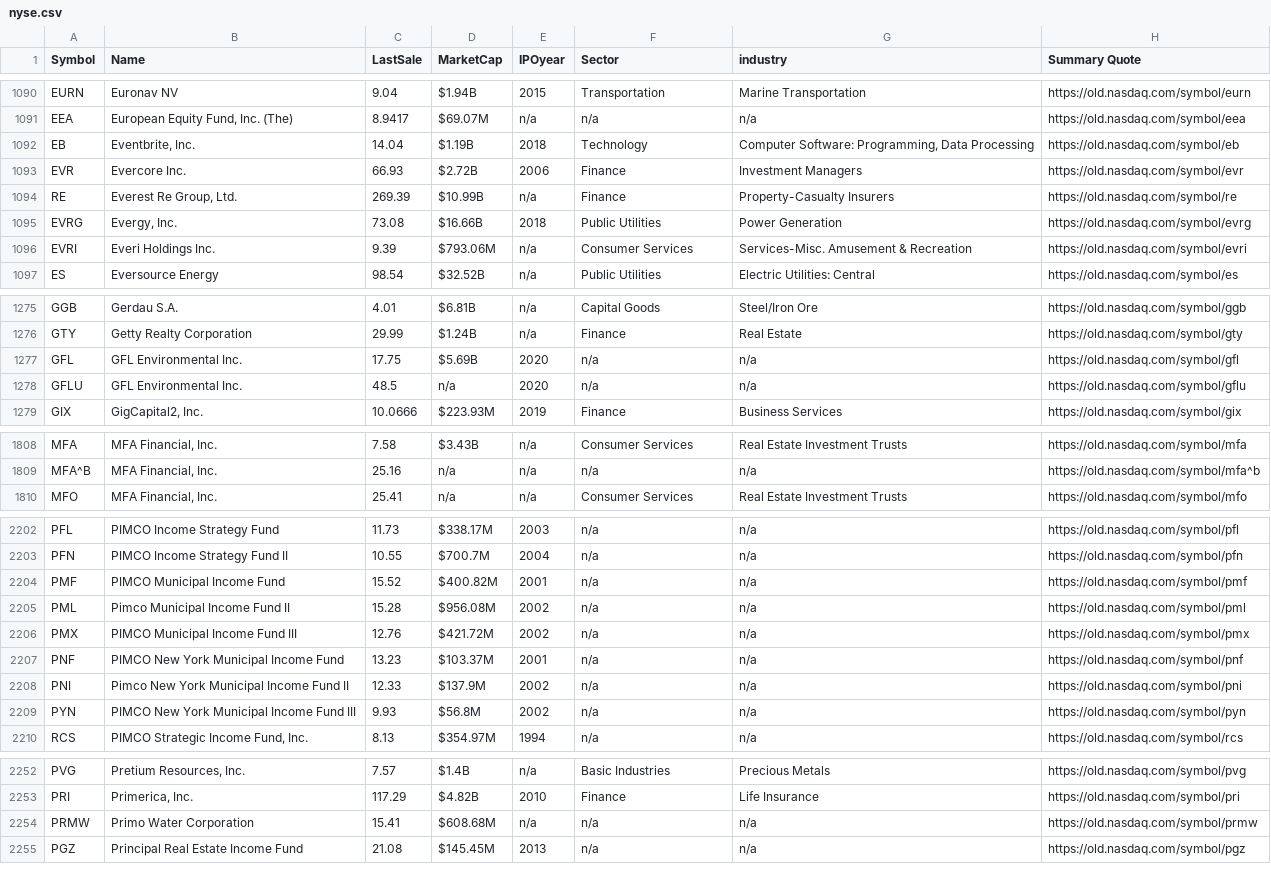
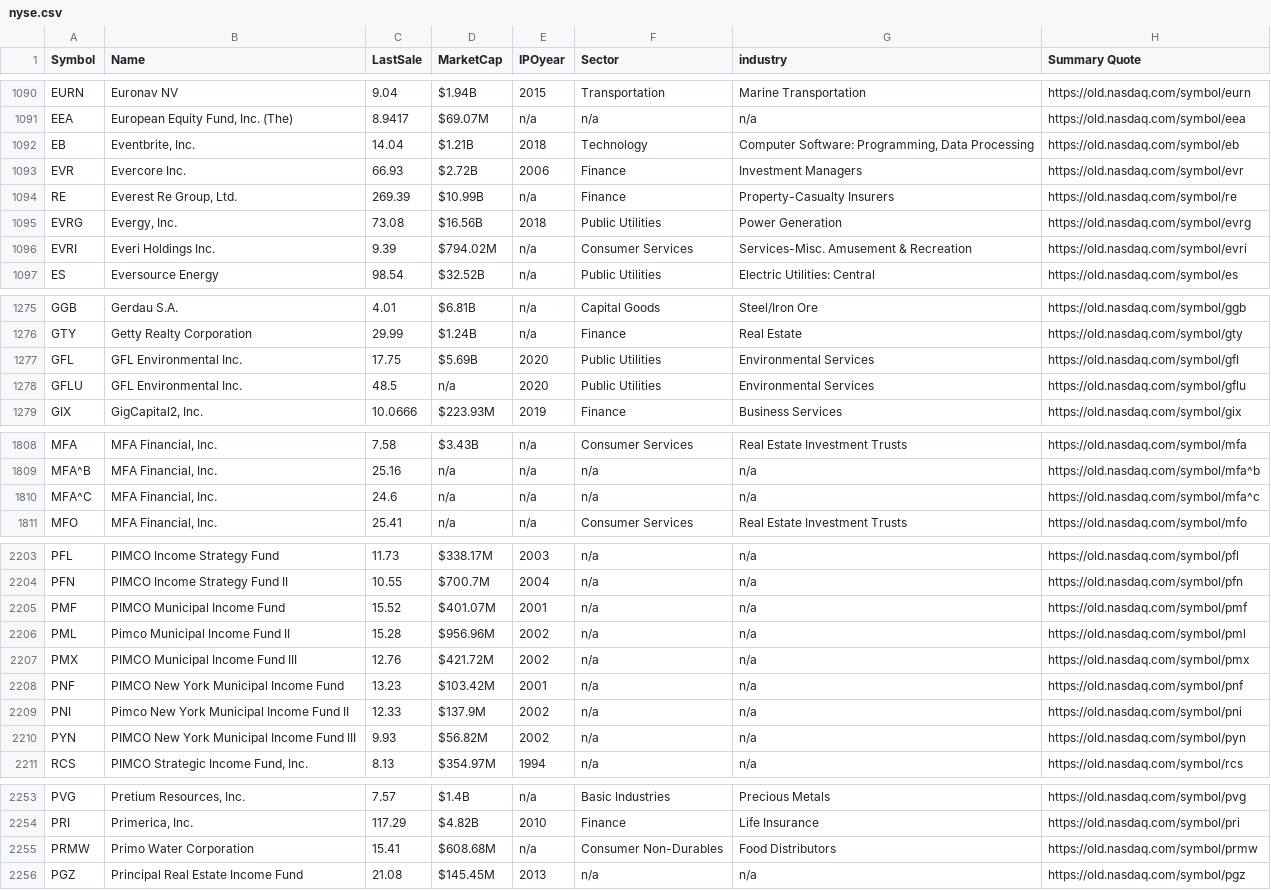
Before and after one commit to NGE-2020/python-scripts, a CSV file: stocks/nyse.csv, drawn as a sheet; only a part is shown, gaps mark what is left out; the diff covers the shown part only.

```diff
--- a/stocks/nyse.csv
+++ b/stocks/nyse.csv
@@ -1091,7 +1091,7 @@
 "EEA","European Equity Fund, Inc. (The)","8.9417","$69.07M","n/a","n/a","n/a","https://old.nasdaq.com/symbol/eea",
-"EB","Eventbrite, Inc.","14.04","$1.19B","2018","Technology","Computer Software: Programming, Data Processing","https://old.nasdaq.com/symbol/eb",
+"EB","Eventbrite, Inc.","14.04","$1.21B","2018","Technology","Computer Software: Programming, Data Processing","https://old.nasdaq.com/symbol/eb",
 "EVR","Evercore Inc.","66.93","$2.72B","2006","Finance","Investment Managers","https://old.nasdaq.com/symbol/evr",
 "RE","Everest Re Group, Ltd.","269.39","$10.99B","n/a","Finance","Property-Casualty Insurers","https://old.nasdaq.com/symbol/re",
-"EVRG","Evergy, Inc.","73.08","$16.66B","2018","Public Utilities","Power Generation","https://old.nasdaq.com/symbol/evrg",
-"EVRI","Everi Holdings Inc.","9.39","$793.06M","n/a","Consumer Services","Services-Misc. Amusement & Recreation","https://old.nasdaq.com/symbol/evri",
+"EVRG","Evergy, Inc.","73.08","$16.56B","2018","Public Utilities","Power Generation","https://old.nasdaq.com/symbol/evrg",
+"EVRI","Everi Holdings Inc.","9.39","$794.02M","n/a","Consumer Services","Services-Misc. Amusement & Recreation","https://old.nasdaq.com/symbol/evri",
 "ES","Eversource Energy","98.54","$32.52B","n/a","Public Utilities","Electric Utilities: Central","https://old.nasdaq.com/symbol/es",
@@ -1276,4 +1276,4 @@
 "GTY","Getty Realty Corporation","29.99","$1.24B","n/a","Finance","Real Estate","https://old.nasdaq.com/symbol/gty",
-"GFL","GFL Environmental Inc.","17.75","$5.69B","2020","n/a","n/a","https://old.nasdaq.com/symbol/gfl",
-"GFLU","GFL Environmental Inc.","48.5","n/a","2020","n/a","n/a","https://old.nasdaq.com/symbol/gflu",
+"GFL","GFL Environmental Inc.","17.75","$5.69B","2020","Public Utilities","Environmental Services","https://old.nasdaq.com/symbol/gfl",
+"GFLU","GFL Environmental Inc.","48.5","n/a","2020","Public Utilities","Environmental Services","https://old.nasdaq.com/symbol/gflu",
 "GIX","GigCapital2, Inc.","10.0666","$223.93M","2019","Finance","Business Services","https://old.nasdaq.com/symbol/gix",
@@ -1809,2 +1809,3 @@
 "MFA^B","MFA Financial, Inc.","25.16","n/a","n/a","n/a","n/a","https://old.nasdaq.com/symbol/mfa^b",
+"MFA^C","MFA Financial, Inc.","24.6","n/a","n/a","n/a","n/a","https://old.nasdaq.com/symbol/mfa^c",
 "MFO","MFA Financial, Inc.","25.41","n/a","n/a","Consumer Services","Real Estate Investment Trusts","https://old.nasdaq.com/symbol/mfo",
@@ -2203,8 +2204,8 @@
 "PFN","PIMCO Income Strategy Fund II","10.55","$700.7M","2004","n/a","n/a","https://old.nasdaq.com/symbol/pfn",
-"PMF","PIMCO Municipal Income Fund","15.52","$400.82M","2001","n/a","n/a","https://old.nasdaq.com/symbol/pmf",
-"PML","Pimco Municipal Income Fund II","15.28","$956.08M","2002","n/a","n/a","https://old.nasdaq.com/symbol/pml",
+"PMF","PIMCO Municipal Income Fund","15.52","$401.07M","2001","n/a","n/a","https://old.nasdaq.com/symbol/pmf",
+"PML","Pimco Municipal Income Fund II","15.28","$956.96M","2002","n/a","n/a","https://old.nasdaq.com/symbol/pml",
 "PMX","PIMCO Municipal Income Fund III","12.76","$421.72M","2002","n/a","n/a","https://old.nasdaq.com/symbol/pmx",
-"PNF","PIMCO New York Municipal Income Fund","13.23","$103.37M","2001","n/a","n/a","https://old.nasdaq.com/symbol/pnf",
+"PNF","PIMCO New York Municipal Income Fund","13.23","$103.42M","2001","n/a","n/a","https://old.nasdaq.com/symbol/pnf",
 "PNI","Pimco New York Municipal Income Fund II","12.33","$137.9M","2002","n/a","n/a","https://old.nasdaq.com/symbol/pni",
-"PYN","PIMCO New York Municipal Income Fund III","9.93","$56.8M","2002","n/a","n/a","https://old.nasdaq.com/symbol/pyn",
+"PYN","PIMCO New York Municipal Income Fund III","9.93","$56.82M","2002","n/a","n/a","https://old.nasdaq.com/symbol/pyn",
 "RCS","PIMCO Strategic Income Fund, Inc.","8.13","$354.97M","1994","n/a","n/a","https://old.nasdaq.com/symbol/rcs",
@@ -2253,3 +2254,3 @@
 "PRI","Primerica, Inc.","117.29","$4.82B","2010","Finance","Life Insurance","https://old.nasdaq.com/symbol/pri",
-"PRMW","Primo Water Corporation","15.41","$608.68M","n/a","n/a","n/a","https://old.nasdaq.com/symbol/prmw",
+"PRMW","Primo Water Corporation","15.41","$608.68M","n/a","Consumer Non-Durables","Food Distributors","https://old.nasdaq.com/symbol/prmw",
 "PGZ","Principal Real Estate Income Fund","21.08","$145.45M","2013","n/a","n/a","https://old.nasdaq.com/symbol/pgz",
```
Also changed, not shown: 78 edited cells elsewhere in this file, stocks/amex.csv, stocks/nasdaq.csv, 4 other files.
